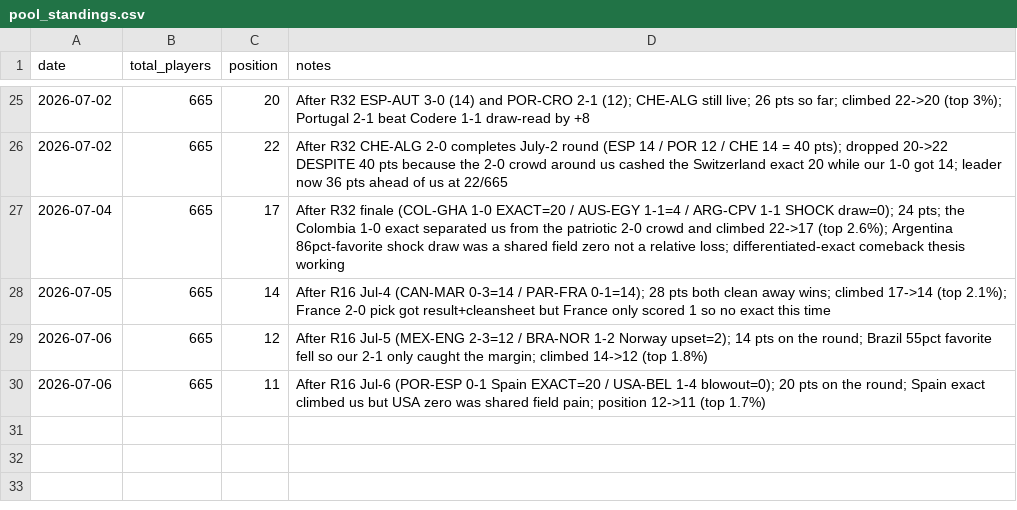
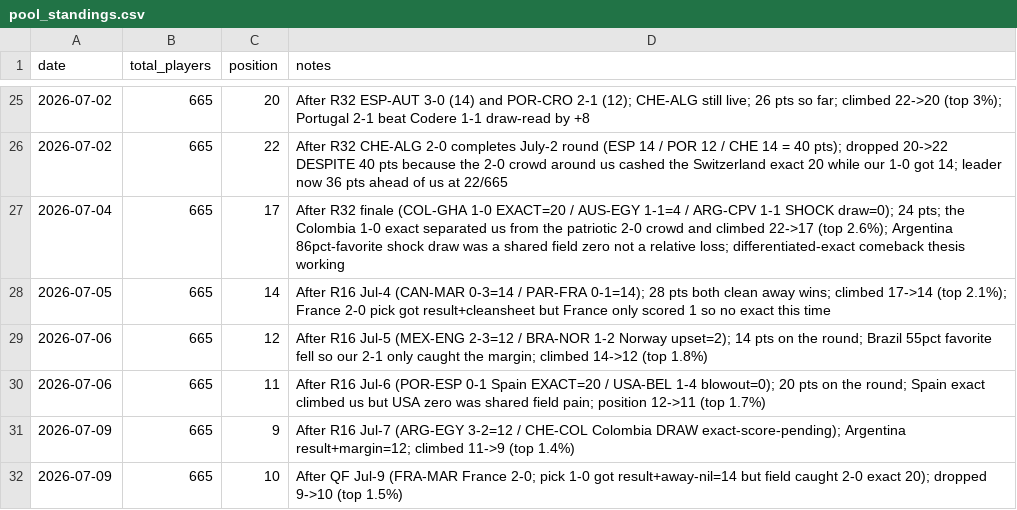
Before and after one commit to julianher/worldcup-2026-polla, a CSV file: data/pool_standings.csv, drawn as a sheet; only a part is shown, gaps mark what is left out; the diff names each change by its address in the sheet, - before the commit and + after, or states it on an @@ line.

```diff
--- a/data/pool_standings.csv
+++ b/data/pool_standings.csv
+row 31: 2026-07-09 | 665 | 9 | After R16 Jul-7 (ARG-EGY 3-2=12 / CHE-COL Colombia DRAW exact-score-pending); Argentina result+margin=12; climbed 11->9 (top 1.4%)
+row 32: 2026-07-09 | 665 | 10 | After QF Jul-9 (FRA-MAR France 2-0; pick 1-0 got result+away-nil=14 but field caught 2-0 exact 20); dropped 9->10 (top 1.5%)
```
Also changed, not shown: data/match_odds_polymarket.csv, 2 other files.
